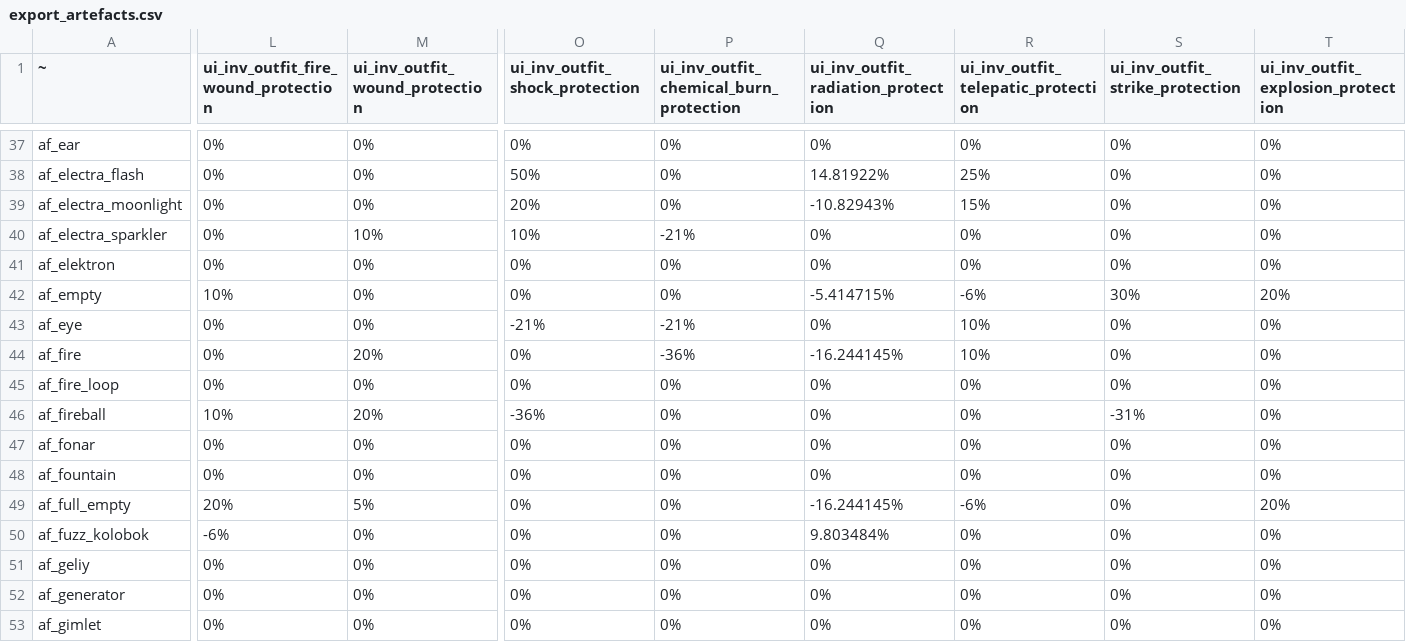
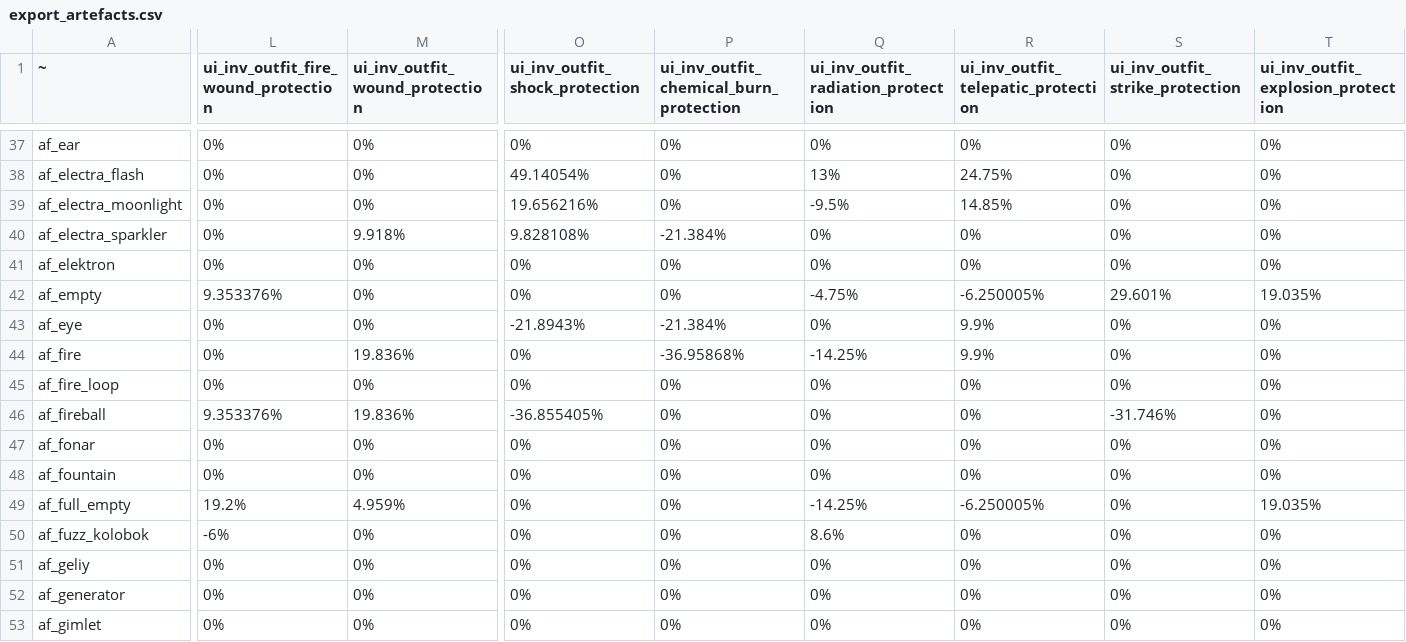
Before and after one commit to JoshuaCarter/stalker-anomaly-gamma-db, a CSV file: data/gamma-0.9.5/export_artefacts.csv, drawn as a sheet; only a part is shown, gaps mark what is left out; the diff covers the shown part only; the diff names each change by its address in the sheet, - before the commit and + after, or states it on an @@ line.

```diff
--- a/data/gamma-0.9.5/export_artefacts.csv
+++ b/data/gamma-0.9.5/export_artefacts.csv
-O38 (ui_inv_outfit_shock_protection): 50%
+O38 (ui_inv_outfit_shock_protection): 49.14054%
-Q38: 14.81922%
+Q38: 13%
-R38: 25%
+R38: 24.75%
-O39 (ui_inv_outfit_shock_protection): 20%
+O39 (ui_inv_outfit_shock_protection): 19.656216%
-Q39: -10.82943%
+Q39: -9.5%
-R39: 15%
+R39: 14.85%
-M40 (ui_inv_outfit_wound_protection): 10%
+M40 (ui_inv_outfit_wound_protection): 9.918%
-O40 (ui_inv_outfit_shock_protection): 10%
+O40 (ui_inv_outfit_shock_protection): 9.828108%
-P40: -21%
+P40: -21.384%
-L42: 10%
+L42: 9.353376%
-Q42: -5.414715%
+Q42: -4.75%
-R42: -6%
+R42: -6.250005%
-S42 (ui_inv_outfit_strike_protection): 30%
+S42 (ui_inv_outfit_strike_protection): 29.601%
-T42: 20%
+T42: 19.035%
-O43 (ui_inv_outfit_shock_protection): -21%
+O43 (ui_inv_outfit_shock_protection): -21.8943%
-P43: -21%
+P43: -21.384%
-R43:R44: 10%
+R43:R44: 9.9%
-M44 (ui_inv_outfit_wound_protection): 20%
+M44 (ui_inv_outfit_wound_protection): 19.836%
-P44: -36%
+P44: -36.95868%
-Q44: -16.244145%
+Q44: -14.25%
-L46: 10%
+L46: 9.353376%
-M46 (ui_inv_outfit_wound_protection): 20%
+M46 (ui_inv_outfit_wound_protection): 19.836%
-O46 (ui_inv_outfit_shock_protection): -36%
+O46 (ui_inv_outfit_shock_protection): -36.855405%
-S46 (ui_inv_outfit_strike_protection): -31%
+S46 (ui_inv_outfit_strike_protection): -31.746%
-L49: 20%
+L49: 19.2%
-M49 (ui_inv_outfit_wound_protection): 5%
+M49 (ui_inv_outfit_wound_protection): 4.959%
-Q49: -16.244145%
+Q49: -14.25%
-R49: -6%
+R49: -6.250005%
-T49: 20%
+T49: 19.035%
-Q50: 9.803484%
+Q50: 8.6%
```
Also changed, not shown: 92 edited cells elsewhere in this file, data/gamma-0.9.5/export_belt_attachments.csv, data/gamma-0.9.5/export_eatable.csv, 37 other files.
